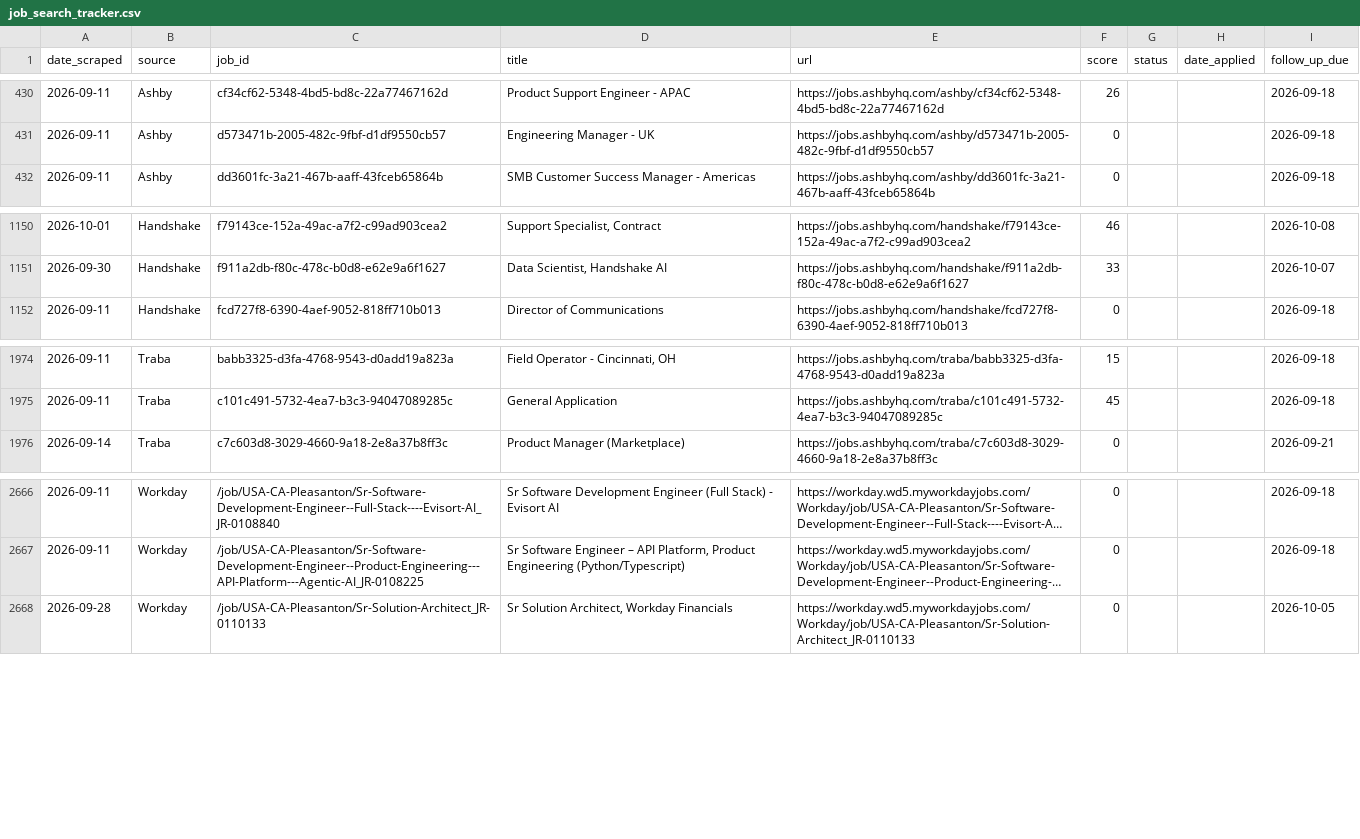
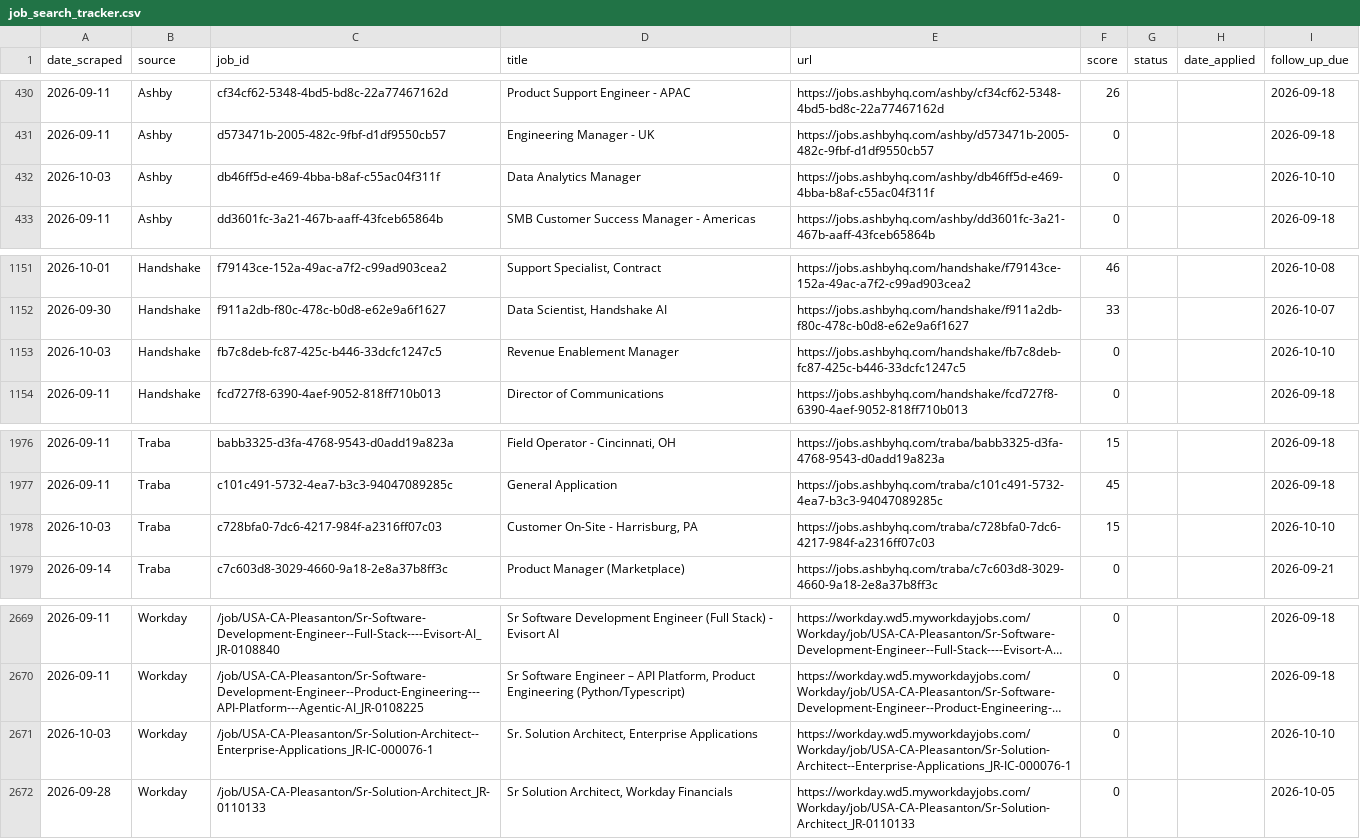
Before and after one commit to niiadjei7/job_monitor, a CSV file: job_search_tracker.csv, drawn as a sheet; only a part is shown, gaps mark what is left out; long unchanged cells end in …; the diff names each change by its address in the sheet, - before the commit and + after, or states it on an @@ line.

```diff
--- a/job_search_tracker.csv
+++ b/job_search_tracker.csv
+row 432: 2026-10-03 | Ashby | db46ff5d-e469-4bba-b8af-c55ac04f311f | Data Analytics Manager | https://jobs.ashbyhq.com/ashby/db46ff5d-e469-4bba-b8af-c55ac04f311f | 0 |  |  | 2026-10-10
+row 1153: 2026-10-03 | Handshake | fb7c8deb-fc87-425c-b446-33dcfc1247c5 | Revenue Enablement Manager | https://jobs.ashbyhq.com/handshake/fb7c8deb-fc87-425c-b446-33dcfc1247c5 | 0 |  |  | 2026-10-10
+row 1978: 2026-10-03 | Traba | c728bfa0-7dc6-4217-984f-a2316ff07c03 | Customer On-Site - Harrisburg, PA | https://jobs.ashbyhq.com/traba/c728bfa0-7dc6-4217-984f-a2316ff07c03 | 15 |  |  | 2026-10-10
+row 2671: 2026-10-03 | Workday | /job/USA-CA-Pleasanton/Sr-Solution-Architect--Enterprise-Applications_JR-IC-000076-1 | Sr. Solution Architect, Enterprise Applications | https://workday.wd5.myworkdayjobs.com/Workday/job/USA-CA-Pleasanton/Sr-Solution-Architect--Enterprise-Applications_JR-IC-000076-1 | 0 |  |  | 2026-10-10
```
Also changed, not shown: 1 other file.
